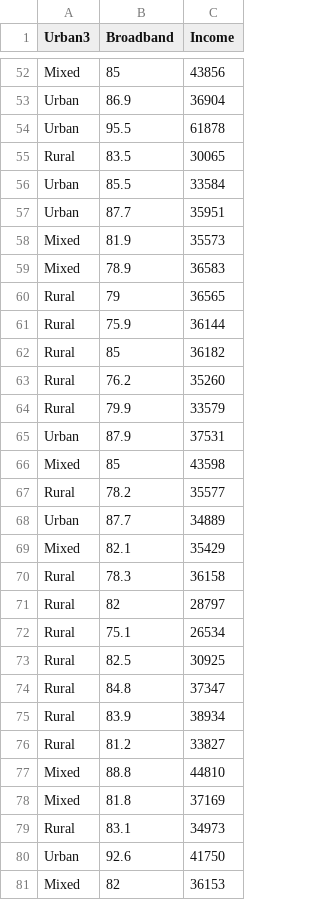
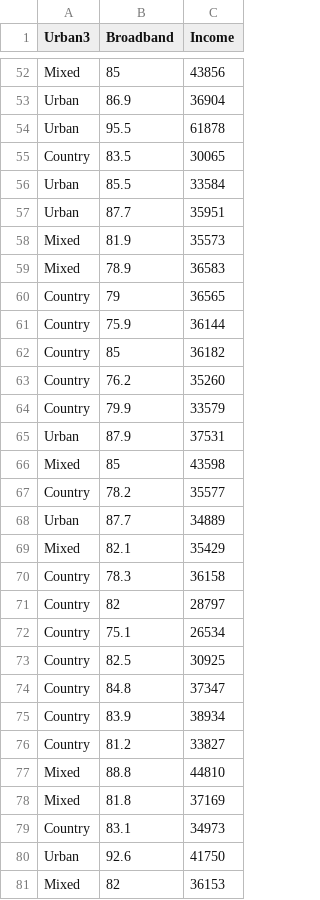
Before and after one commit to drkblake/Data, a CSV file: counties.csv, drawn as a sheet; only a part is shown, gaps mark what is left out; the diff covers the shown part only.

Commit message:
Add files via upload

```diff
--- a/counties.csv
+++ b/counties.csv
@@ -54,3 +54,3 @@ Urban,86.9,36904
 Urban,95.5,61878
-Rural,83.5,30065
+Country,83.5,30065
 Urban,85.5,33584
@@ -59,22 +59,22 @@ Mixed,81.9,35573
 Mixed,78.9,36583
-Rural,79,36565
-Rural,75.9,36144
-Rural,85,36182
-Rural,76.2,35260
-Rural,79.9,33579
+Country,79,36565
+Country,75.9,36144
+Country,85,36182
+Country,76.2,35260
+Country,79.9,33579
 Urban,87.9,37531
 Mixed,85,43598
-Rural,78.2,35577
+Country,78.2,35577
 Urban,87.7,34889
 Mixed,82.1,35429
-Rural,78.3,36158
-Rural,82,28797
-Rural,75.1,26534
-Rural,82.5,30925
-Rural,84.8,37347
-Rural,83.9,38934
-Rural,81.2,33827
+Country,78.3,36158
+Country,82,28797
+Country,75.1,26534
+Country,82.5,30925
+Country,84.8,37347
+Country,83.9,38934
+Country,81.2,33827
 Mixed,88.8,44810
 Mixed,81.8,37169
-Rural,83.1,34973
+Country,83.1,34973
 Urban,92.6,41750
```
Also changed, not shown: 27 edited cells elsewhere in this file.
